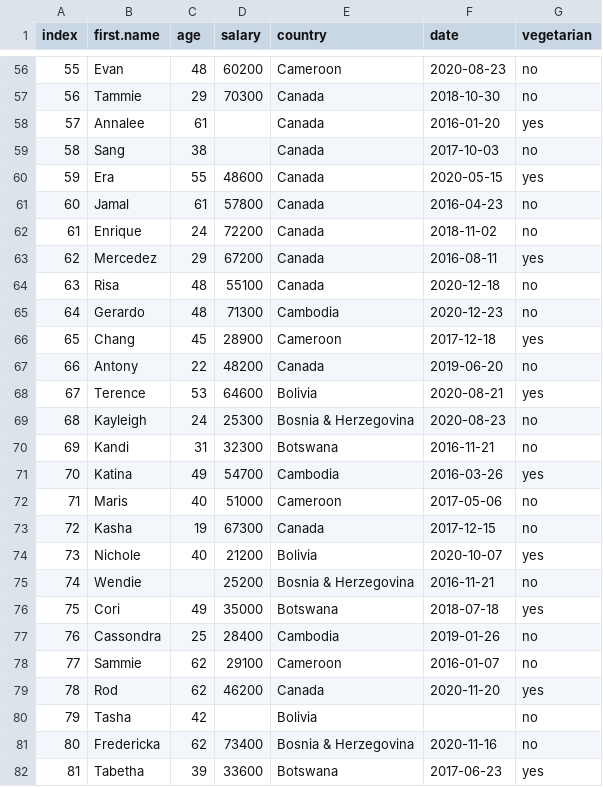
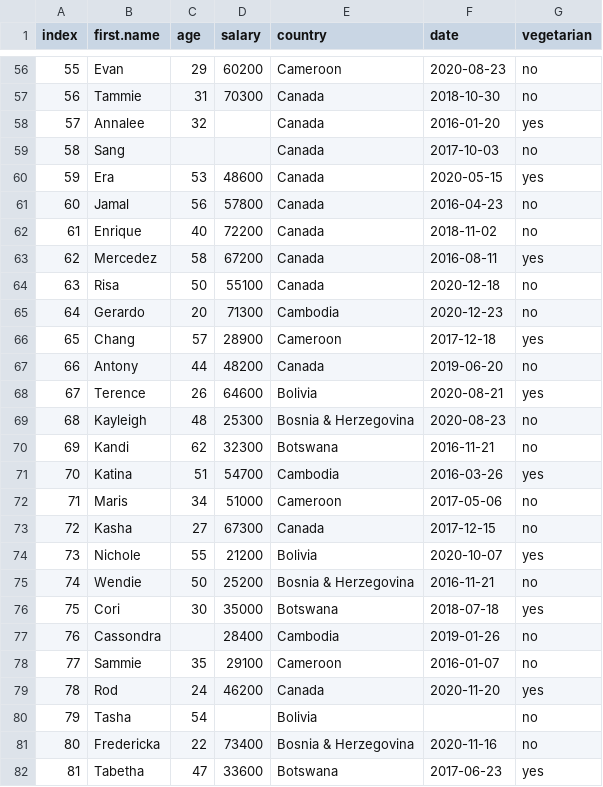
Before and after one commit to MerylStreep2/Rworkshop, a CSV file: Test.data.csv, drawn as a sheet; only a part is shown, gaps mark what is left out; the diff covers the shown part only.

```diff
--- a/Test.data.csv
+++ b/Test.data.csv
@@ -56,27 +56,27 @@ index,first.name,age,salary,country,date,vegetarian
-55,Evan,48,60200,Cameroon,2020-08-23,no
-56,Tammie,29,70300,Canada,2018-10-30,no
-57,Annalee,61,,Canada,2016-01-20,yes
-58,Sang,38,,Canada,2017-10-03,no
-59,Era,55,48600,Canada,2020-05-15,yes
-60,Jamal,61,57800,Canada,2016-04-23,no
-61,Enrique,24,72200,Canada,2018-11-02,no
-62,Mercedez,29,67200,Canada,2016-08-11,yes
-63,Risa,48,55100,Canada,2020-12-18,no
-64,Gerardo,48,71300,Cambodia,2020-12-23,no
-65,Chang,45,28900,Cameroon,2017-12-18,yes
-66,Antony,22,48200,Canada,2019-06-20,no
-67,Terence,53,64600,Bolivia,2020-08-21,yes
-68,Kayleigh,24,25300,Bosnia & Herzegovina,2020-08-23,no
-69,Kandi,31,32300,Botswana,2016-11-21,no
-70,Katina,49,54700,Cambodia,2016-03-26,yes
-71,Maris,40,51000,Cameroon,2017-05-06,no
-72,Kasha,19,67300,Canada,2017-12-15,no
-73,Nichole,40,21200,Bolivia,2020-10-07,yes
-74,Wendie,,25200,Bosnia & Herzegovina,2016-11-21,no
-75,Cori,49,35000,Botswana,2018-07-18,yes
-76,Cassondra,25,28400,Cambodia,2019-01-26,no
-77,Sammie,62,29100,Cameroon,2016-01-07,no
-78,Rod,62,46200,Canada,2020-11-20,yes
-79,Tasha,42,,Bolivia,,no
-80,Fredericka,62,73400,Bosnia & Herzegovina,2020-11-16,no
-81,Tabetha,39,33600,Botswana,2017-06-23,yes
+55,Evan,29,60200,Cameroon,2020-08-23,no
+56,Tammie,31,70300,Canada,2018-10-30,no
+57,Annalee,32,,Canada,2016-01-20,yes
+58,Sang,,,Canada,2017-10-03,no
+59,Era,53,48600,Canada,2020-05-15,yes
+60,Jamal,56,57800,Canada,2016-04-23,no
+61,Enrique,40,72200,Canada,2018-11-02,no
+62,Mercedez,58,67200,Canada,2016-08-11,yes
+63,Risa,50,55100,Canada,2020-12-18,no
+64,Gerardo,20,71300,Cambodia,2020-12-23,no
+65,Chang,57,28900,Cameroon,2017-12-18,yes
+66,Antony,44,48200,Canada,2019-06-20,no
+67,Terence,26,64600,Bolivia,2020-08-21,yes
+68,Kayleigh,48,25300,Bosnia & Herzegovina,2020-08-23,no
+69,Kandi,62,32300,Botswana,2016-11-21,no
+70,Katina,51,54700,Cambodia,2016-03-26,yes
+71,Maris,34,51000,Cameroon,2017-05-06,no
+72,Kasha,27,67300,Canada,2017-12-15,no
+73,Nichole,55,21200,Bolivia,2020-10-07,yes
+74,Wendie,50,25200,Bosnia & Herzegovina,2016-11-21,no
+75,Cori,30,35000,Botswana,2018-07-18,yes
+76,Cassondra,,28400,Cambodia,2019-01-26,no
+77,Sammie,35,29100,Cameroon,2016-01-07,no
+78,Rod,24,46200,Canada,2020-11-20,yes
+79,Tasha,54,,Bolivia,,no
+80,Fredericka,22,73400,Bosnia & Herzegovina,2020-11-16,no
+81,Tabetha,47,33600,Botswana,2017-06-23,yes
```
Also changed, not shown: 122 edited cells elsewhere in this file, 1 other file.
